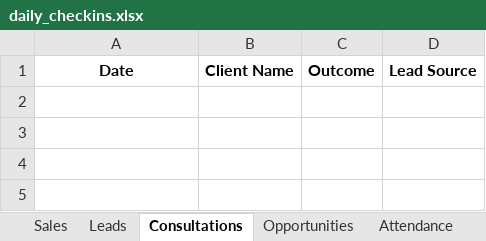
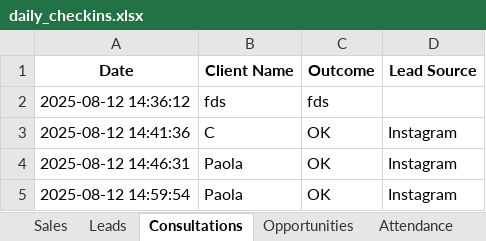
Before and after one commit to catafra90/figurellaAI, an Excel workbook: download/daily_checkins.xlsx, sheet Consultations, drawn as a sheet; values as stored, in another font and other column widths than the file's, no borders; the diff names each change by its address in the sheet, - before the commit and + after, or states it on an @@ line.

```diff
--- a/download/daily_checkins.xlsx (sheet Consultations)
+++ b/download/daily_checkins.xlsx (sheet Consultations)
+row 2: 2025-08-12 14:36:12 | fds | fds
+row 3: 2025-08-12 14:41:36 | C | OK | Instagram
+row 4: 2025-08-12 14:46:31 | Paola | OK | Instagram
+row 5: 2025-08-12 14:59:54 | Paola | OK | Instagram
```
Also changed, not shown: sheet Opportunities, sheet Leads, sheet Sales, sheet Attendance, app/static/reports/daily_checkins.xlsx, 9 other files.
